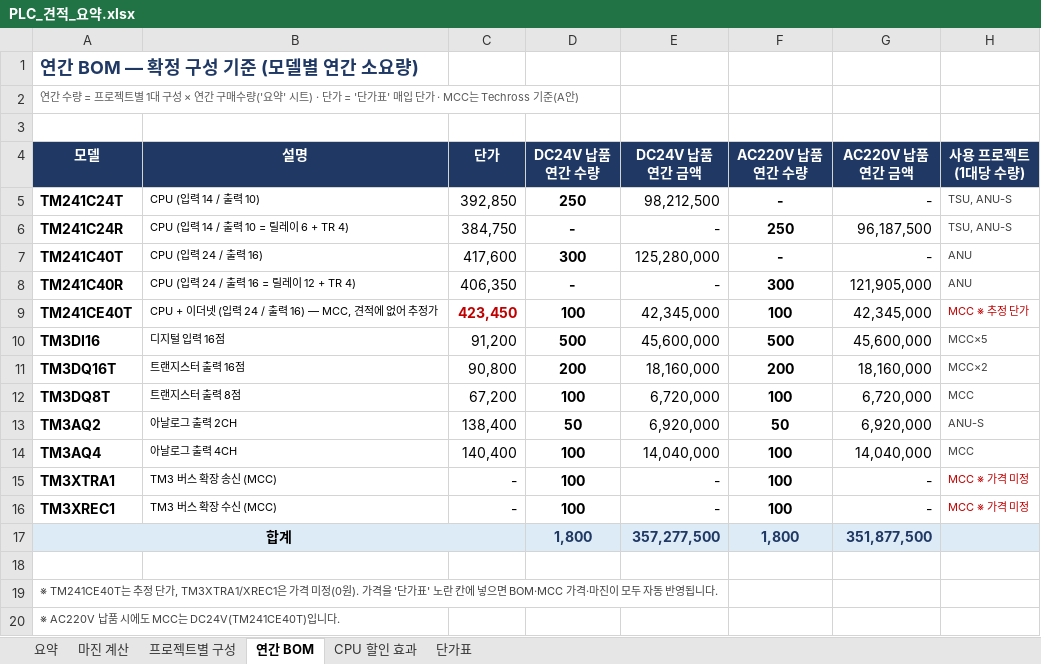
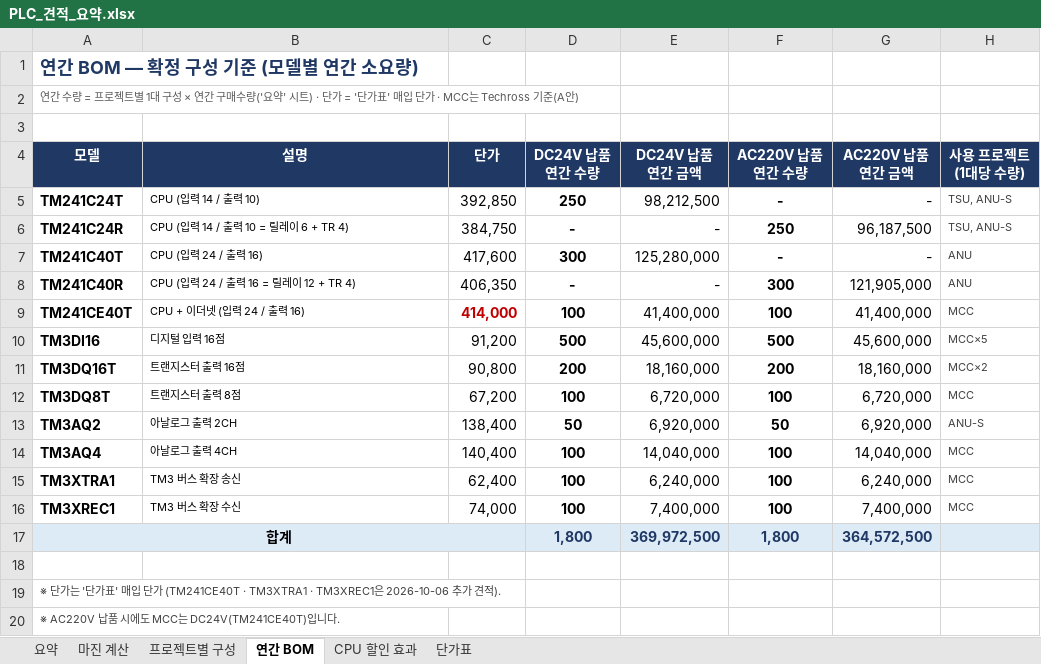
Before and after one commit to bmk3037/New-Project, an Excel workbook: PLC_견적_요약.xlsx, sheet 연간 BOM, drawn as a sheet; values as stored, in another font and other column widths than the file's, no borders; the diff names each change by its address in the sheet, - before the commit and + after, or states it on an @@ line.

```diff
--- a/PLC_견적_요약.xlsx (sheet 연간 BOM)
+++ b/PLC_견적_요약.xlsx (sheet 연간 BOM)
-B9 (설명): CPU + 이더넷 (입력 24 / 출력 16) — MCC, 견적에 없어 추정가
+B9 (설명): CPU + 이더넷 (입력 24 / 출력 16)
-C9 (단가): 423,450
+C9 (단가): 414,000
-E9 (DC24V 납품 연간 금액): 42,345,000
+E9 (DC24V 납품 연간 금액): 41,400,000
-G9 (AC220V 납품 연간 금액): 42,345,000
+G9 (AC220V 납품 연간 금액): 41,400,000
-H9 (사용 프로젝트 (1대당 수량)): MCC ※ 추정 단가
+H9 (사용 프로젝트 (1대당 수량)): MCC
-H9 text colour: #C00000
+H9 text colour: #404040
-B15 (설명): TM3 버스 확장 송신 (MCC)
+B15 (설명): TM3 버스 확장 송신
-C15 (단가): -
+C15 (단가): 62,400
-E15 (DC24V 납품 연간 금액): -
+E15 (DC24V 납품 연간 금액): 6,240,000
-G15 (AC220V 납품 연간 금액): -
+G15 (AC220V 납품 연간 금액): 6,240,000
-H15:H16 (사용 프로젝트 (1대당 수량)): MCC ※ 가격 미정
+H15:H16 (사용 프로젝트 (1대당 수량)): MCC
-H15:H16 text colour: #C00000
+H15:H16 text colour: #404040
-B16 (설명): TM3 버스 확장 수신 (MCC)
+B16 (설명): TM3 버스 확장 수신
-C16 (단가): -
+C16 (단가): 74,000
-E16 (DC24V 납품 연간 금액): -
+E16 (DC24V 납품 연간 금액): 7,400,000
-G16 (AC220V 납품 연간 금액): -
+G16 (AC220V 납품 연간 금액): 7,400,000
-E17 (DC24V 납품 연간 금액): 357,277,500
+E17 (DC24V 납품 연간 금액): 369,972,500
-G17 (AC220V 납품 연간 금액): 351,877,500
+G17 (AC220V 납품 연간 금액): 364,572,500
-A19 (모델): ※ TM241CE40T는 추정 단가, TM3XTRA1/XREC1은 가격 미정(0원). 가격을 '단가표' 노란 칸에 넣으면 BOM·MCC 가격·마진이 모두 자동 반영됩니다.
+A19 (모델): ※ 단가는 '단가표' 매입 단가 (TM241CE40T · TM3XTRA1 · TM3XREC1은 2026-10-06 추가 견적).
```
Also changed, not shown: sheet 단가표, sheet 프로젝트별 구성, sheet 요약, sheet CPU 할인 효과, sheet 마진 계산, formulas that keep their value.
